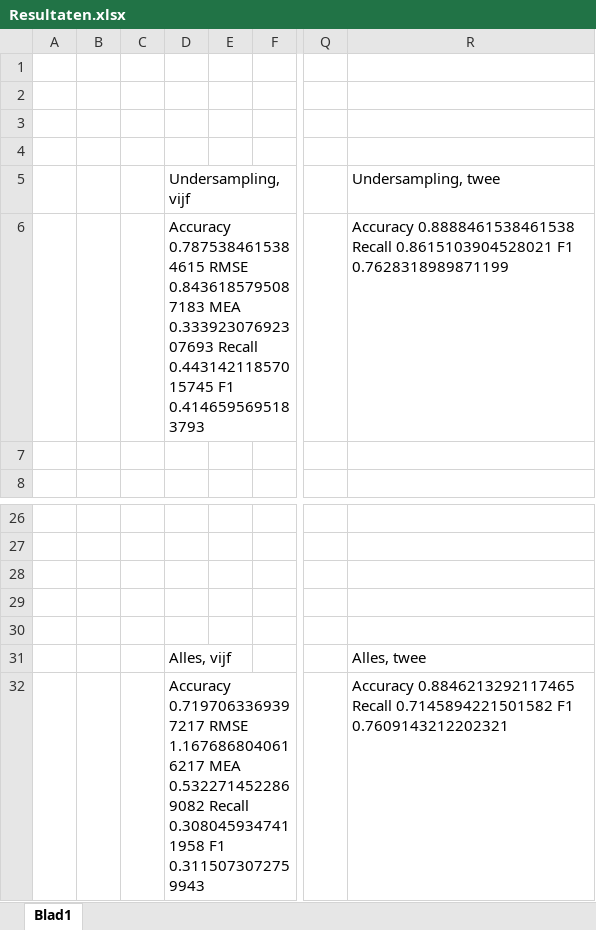
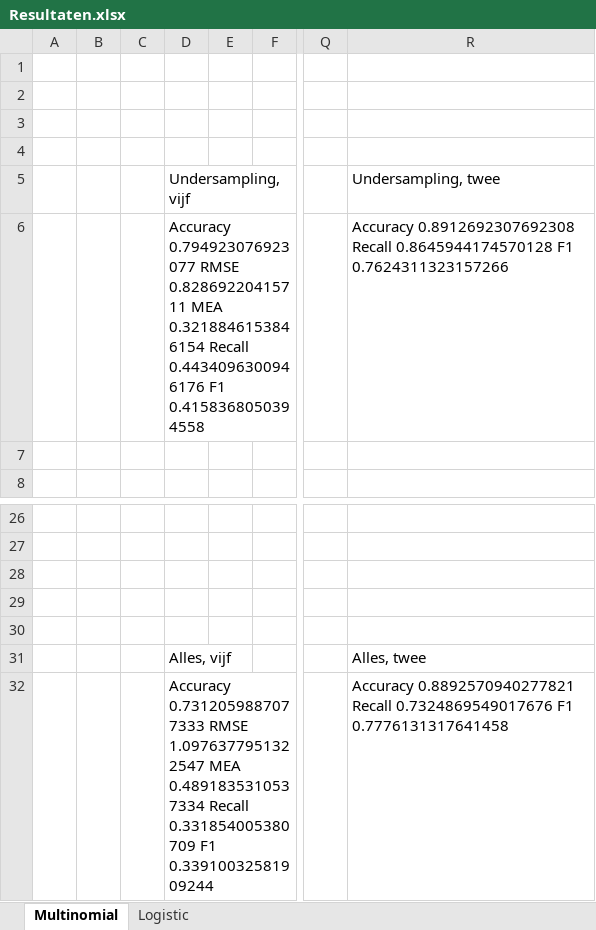
Before and after one commit to Coretteket/dsp, an Excel workbook: Resultaten.xlsx, sheet Multinomial, drawn as a sheet; only a part is shown, gaps mark what is left out; values as stored, in another font and other column widths than the file's, no borders; charts and pictures not drawn; removed rows and columns are numbered as before the commit, all else as after; rows hold the shown columns only; the diff names each change by its address in the sheet, - before the commit and + after, or states it on an @@ line.

```diff
--- a/Resultaten.xlsx (sheet Multinomial)
+++ b/Resultaten.xlsx (sheet Multinomial)
-sheet tab: Blad1
+sheet tab: Multinomial
+sheet tab: Logistic
-row 6:  |  |  | Accuracy 0.7875384615384615 RMSE 0.8436185795087183 MEA 0.33392307692307693 Recall 0.44314211857015745 F1 0.4146595695183793 |  |  |  | Accuracy 0.8888461538461538 Recall 0.8615103904528021 F1 0.7628318989871199
+row 6:  |  |  | Accuracy 0.794923076923077 RMSE 0.82869220415711 MEA 0.3218846153846154 Recall 0.4434096300946176 F1 0.4158368050394558 |  |  |  | Accuracy 0.8912692307692308 Recall 0.8645944174570128 F1 0.7624311323157266
-D32: Accuracy 0.7197063369397217 RMSE 1.1676868040616217 MEA 0.5322714522869082 Recall 0.3080459347411958 F1 0.3115073072759943
+D32: Accuracy 0.7312059887077333 RMSE 1.0976377951322547 MEA 0.4891835310537334 Recall 0.331854005380709 F1 0.33910032581909244
-R32: Accuracy 0.8846213292117465 Recall 0.7145894221501582 F1 0.7609143212202321
+R32: Accuracy 0.8892570940277821 Recall 0.7324869549017676 F1 0.7776131317641458
```
Also changed, not shown: charts or pictures.
